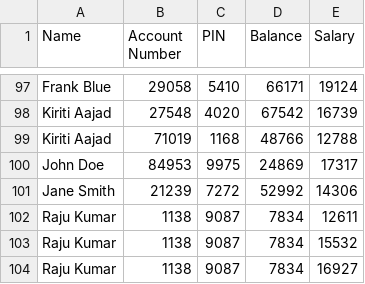
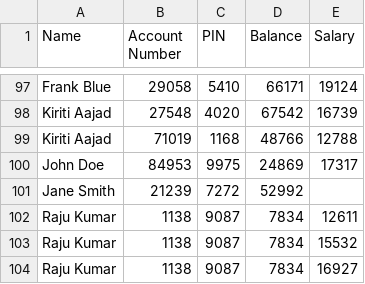
Before and after one commit to Kiritiaajd/MACHINE_LEARNING, a CSV file: DataAnalysis/data_atm.csv (was DataAnalysis/ATM_CUSTOMER.csv), drawn as a sheet; only a part is shown, gaps mark what is left out; the diff covers the shown part only.

```diff
--- a/DataAnalysis/ATM_CUSTOMER.csv
+++ b/DataAnalysis/data_atm.csv
@@ -100,3 +100,3 @@ Kiriti Aajad,71019,1168,48766,12788
 John Doe,84953,9975,24869,17317
-Jane Smith,21239,7272,52992,14306
+Jane Smith,21239,7272,52992,
 Raju Kumar,1138,9087,7834,12611
```
Also changed, not shown: 7 edited cells elsewhere in this file, 1 other file.
